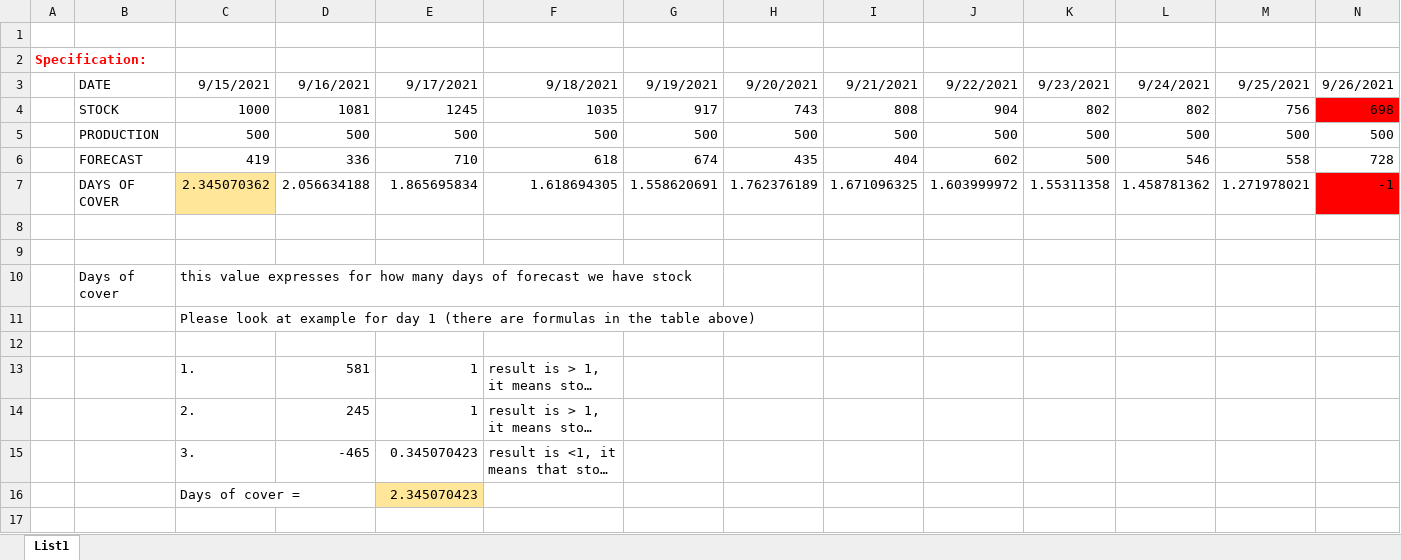
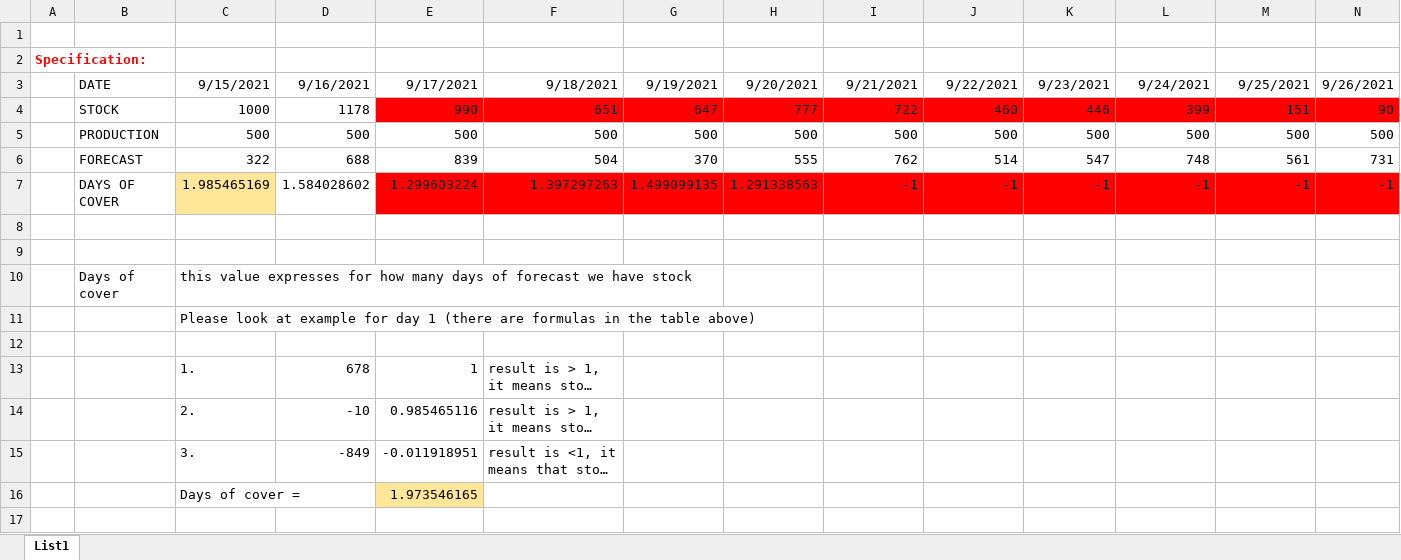
Before and after one commit to JanChmelik/VBA, an Excel workbook: Chmelik_VBA_test.xlsm, sheet List1, drawn as a sheet; only a part is shown; long unchanged cells end in …; values as stored, in another font and other column widths than the file's, no borders; charts and pictures not drawn; removed rows and columns are numbered as before the commit, all else as after; rows hold the shown columns only; the diff names each change by its address in the sheet, - before the commit and + after, or states it on an @@ line.

Commit message:
button added, connected to randomize function. colour formatting fixed change of colour for new data

```diff
--- a/Chmelik_VBA_test.xlsm (sheet List1)
+++ b/Chmelik_VBA_test.xlsm (sheet List1)
-row 4:  | STOCK | 1000 | 1081 | 1245 | 1035 | 917 | 743 | 808 | 904 | 802 | 802 | 756 | 698
+row 4:  | STOCK | 1000 | 1178 | 990 | 651 | 647 | 777 | 722 | 460 | 446 | 399 | 151 | 90
-row 6:  | FORECAST | 419 | 336 | 710 | 618 | 674 | 435 | 404 | 602 | 500 | 546 | 558 | 728
-row 7:  | DAYS OF COVER | 2.345070362 | 2.056634188 | 1.865695834 | 1.618694305 | 1.558620691 | 1.762376189 | 1.671096325 | 1.603999972 | 1.55311358 | 1.458781362 | 1.271978021 | -1
+row 6:  | FORECAST | 322 | 688 | 839 | 504 | 370 | 555 | 762 | 514 | 547 | 748 | 561 | 731
+row 7:  | DAYS OF COVER | 1.985465169 | 1.584028602 | 1.299603224 | 1.397297263 | 1.499099135 | 1.291338563 | -1 | -1 | -1 | -1 | -1 | -1
-D13: 581
+D13: 678
-D14: 245
+D14: -10
-E14: 1
+E14: 0.985465116
-D15: -465
+D15: -849
-E15: 0.345070423
+E15: -0.011918951
-E16: 2.345070423
+E16: 1.973546165
```
Also changed, not shown: charts or pictures.
